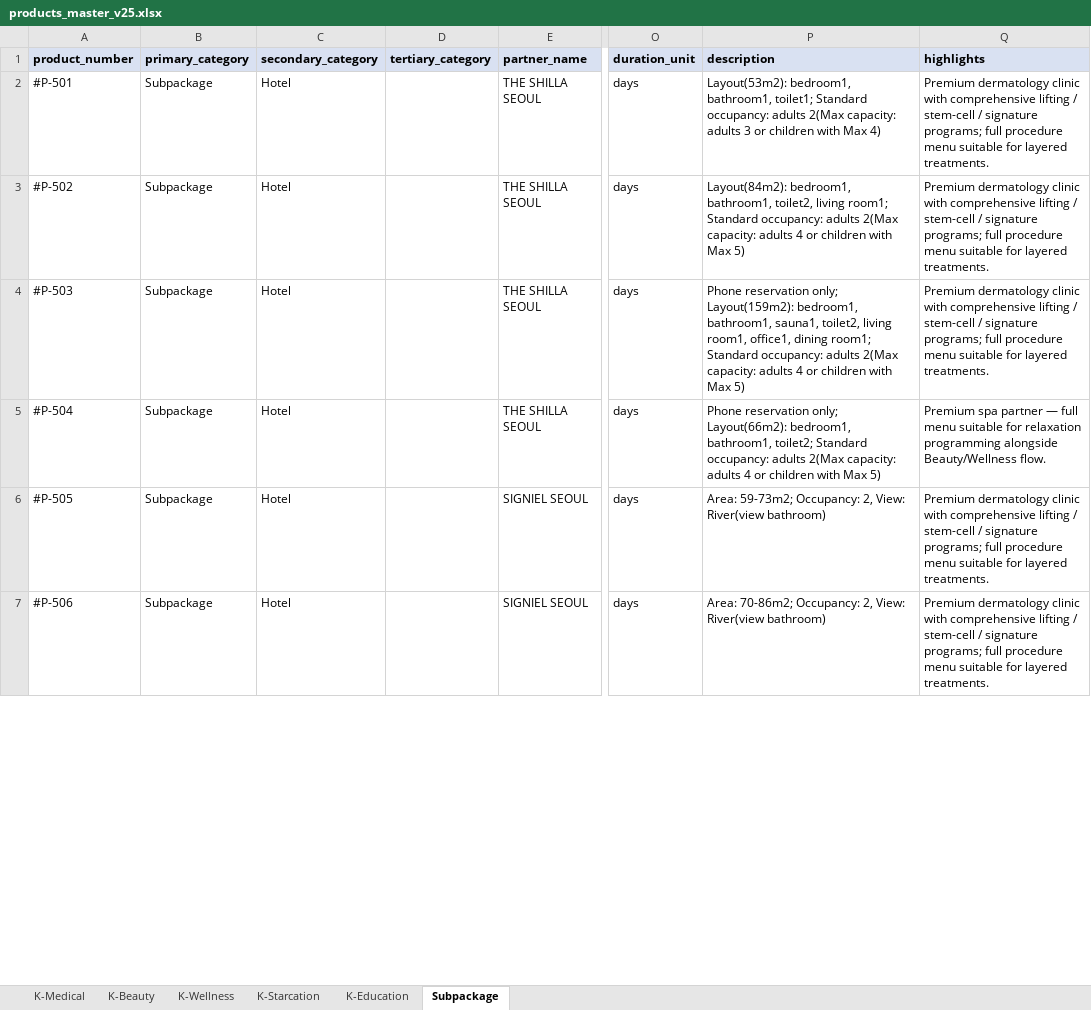
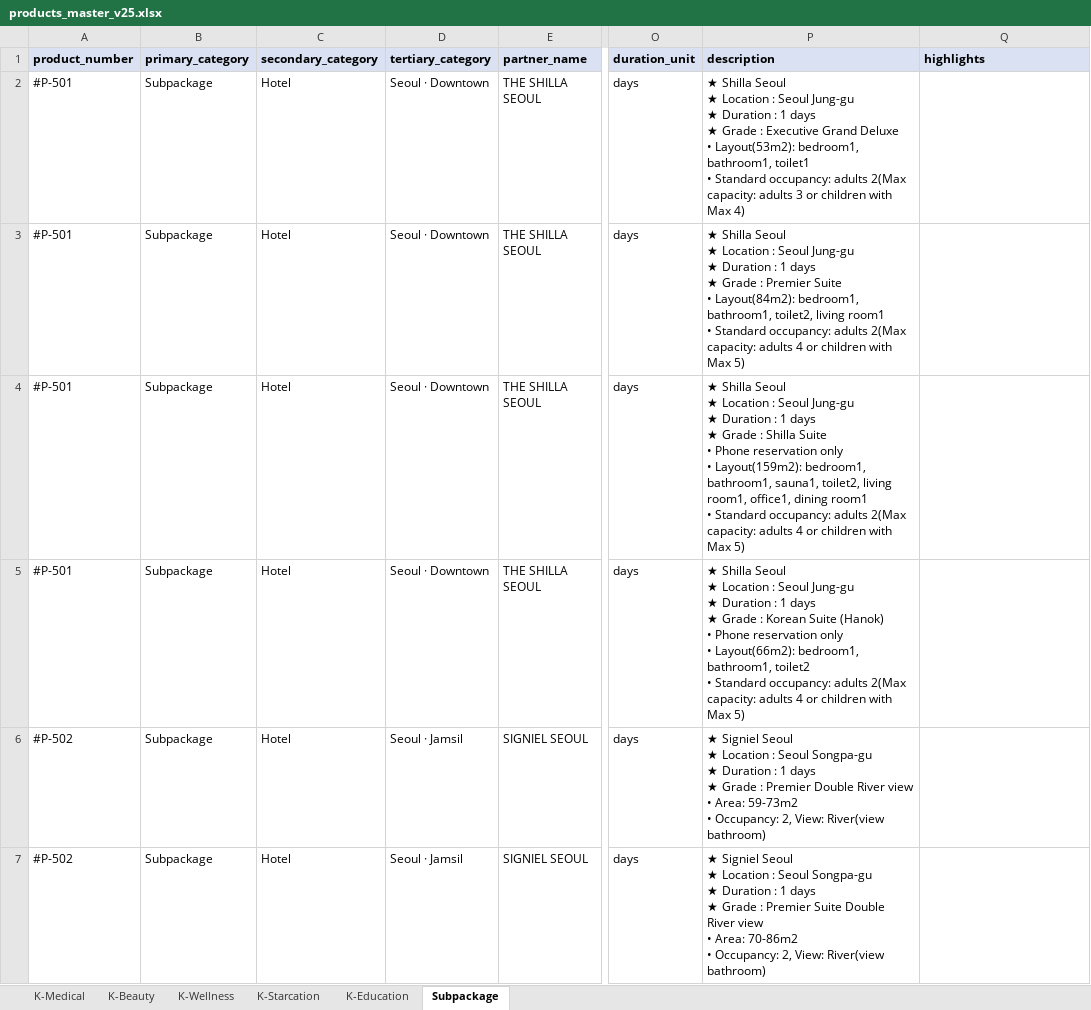
Before and after one commit to interview-jannis/Agent-SaaS, an Excel workbook: data/products_master_v25.xlsx, sheet Subpackage, drawn as a sheet; only a part is shown, gaps mark what is left out; values as stored, in another font and other column widths than the file's, no borders; ↵ is a line break in a cell; the diff covers the shown part only; the diff names each change by its address in the sheet, - before the commit and + after, or states it on an @@ line.

```diff
--- a/data/products_master_v25.xlsx (sheet Subpackage)
+++ b/data/products_master_v25.xlsx (sheet Subpackage)
-D2:D5 (tertiary_category): (empty)
+D2:D5 (tertiary_category): Seoul · Downtown
-P2 (description): Layout(53m2): bedroom1, bathroom1, toilet1; Standard occupancy:…
+P2 (description): ★ Shilla Seoul ↵ ★ Location : Seoul Jung-gu ↵ ★ Duration : 1 days ↵ ★ Grade : Executive Grand Deluxe ↵ • Layout(53m2): bedroom1, bathroom1, toilet1 ↵ • Standard occupancy:…
-Q2:Q4 (highlights): Premium dermatology clinic with comprehensive lifting / stem-cell / signature programs; full procedure menu suitable for layered treatments.
+Q2:Q4 (highlights): (empty)
-A3 (product_number): #P-502
+A3 (product_number): #P-501
-P3 (description): Layout(84m2): bedroom1, bathroom1, toilet2, living room1; Standard occupancy:…
+P3 (description): ★ Shilla Seoul ↵ ★ Location : Seoul Jung-gu ↵ ★ Duration : 1 days ↵ ★ Grade : Premier Suite ↵ • Layout(84m2): bedroom1, bathroom1, toilet2, living room1 ↵ • Standard occupancy:…
-A4 (product_number): #P-503
+A4 (product_number): #P-501
-P4 (description): Phone reservation only; Layout(159m2): bedroom1, bathroom1, sauna1, toilet2, living room1, office1, dining room1; Standard occupancy:…
+P4 (description): ★ Shilla Seoul ↵ ★ Location : Seoul Jung-gu ↵ ★ Duration : 1 days ↵ ★ Grade : Shilla Suite ↵ • Phone reservation only ↵ • Layout(159m2): bedroom1, bathroom1, sauna1, toilet2, living room1, office1, dining room1 ↵ • Standard occupancy:…
-A5 (product_number): #P-504
+A5 (product_number): #P-501
-P5 (description): Phone reservation only; Layout(66m2): bedroom1, bathroom1, toilet2; Standard occupancy:…
+P5 (description): ★ Shilla Seoul ↵ ★ Location : Seoul Jung-gu ↵ ★ Duration : 1 days ↵ ★ Grade : Korean Suite (Hanok) ↵ • Phone reservation only ↵ • Layout(66m2): bedroom1, bathroom1, toilet2 ↵ • Standard occupancy:…
-Q5 (highlights): Premium spa partner — full menu suitable for relaxation programming alongside Beauty/Wellness flow.
+Q5 (highlights): (empty)
-A6 (product_number): #P-505
+A6 (product_number): #P-502
-D6:D7 (tertiary_category): (empty)
+D6:D7 (tertiary_category): Seoul · Jamsil
-P6 (description): Area: 59-73m2; Occupancy: 2,…
+P6 (description): ★ Signiel Seoul ↵ ★ Location : Seoul Songpa-gu ↵ ★ Duration : 1 days ↵ ★ Grade : Premier Double River view ↵ • Area: 59-73m2 ↵ • Occupancy: 2,…
-Q6:Q7 (highlights): Premium dermatology clinic with comprehensive lifting / stem-cell / signature programs; full procedure menu suitable for layered treatments.
+Q6:Q7 (highlights): (empty)
-A7 (product_number): #P-506
+A7 (product_number): #P-502
-P7 (description): Area: 70-86m2; Occupancy: 2,…
+P7 (description): ★ Signiel Seoul ↵ ★ Location : Seoul Songpa-gu ↵ ★ Duration : 1 days ↵ ★ Grade : Premier Suite Double River view ↵ • Area: 70-86m2 ↵ • Occupancy: 2,…
```
Also changed, not shown: 5 removed rows, 168 edited cells and cell formats elsewhere in this sheet, sheet K-Wellness, sheet K-Medical, sheet K-Beauty, sheet K-Starcation, sheet K-Education, 6 other files.
